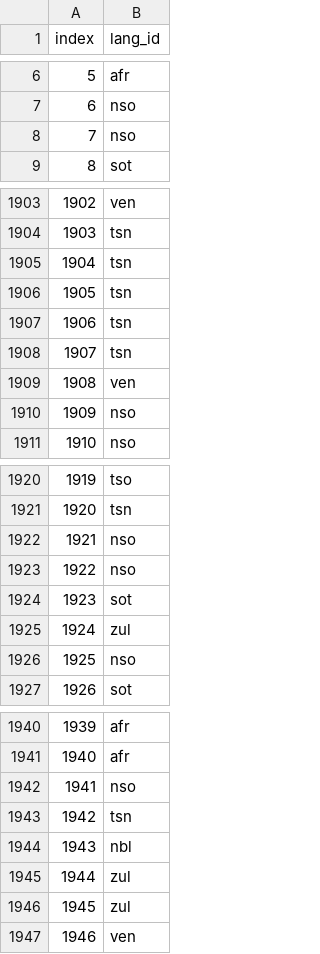
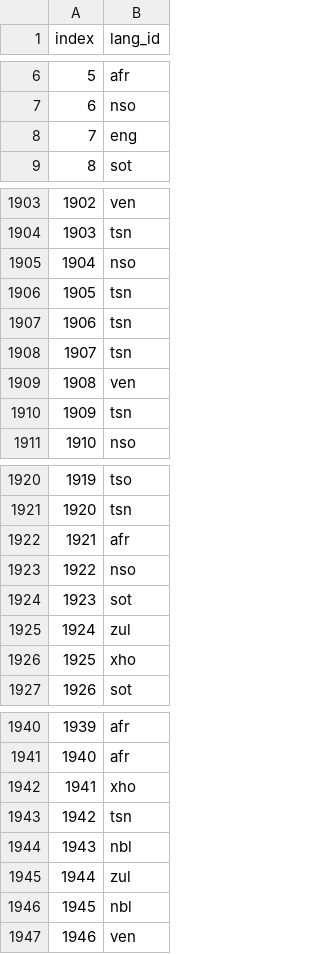
Before and after one commit to KatlehoMphuthi/Katleho_Mphuthi_Language_Identification, a CSV file: multinomialnb2.csv, drawn as a sheet; only a part is shown, gaps mark what is left out; the diff covers the shown part only.

```diff
--- a/multinomialnb2.csv
+++ b/multinomialnb2.csv
@@ -7,3 +7,3 @@ index,lang_id
 6,nso
-7,nso
+7,eng
 8,sot
@@ -1904,3 +1904,3 @@ index,lang_id
 1903,tsn
-1904,tsn
+1904,nso
 1905,tsn
@@ -1909,3 +1909,3 @@ index,lang_id
 1908,ven
-1909,nso
+1909,tsn
 1910,nso
@@ -1921,3 +1921,3 @@ index,lang_id
 1920,tsn
-1921,nso
+1921,afr
 1922,nso
@@ -1925,3 +1925,3 @@ index,lang_id
 1924,zul
-1925,nso
+1925,xho
 1926,sot
@@ -1941,3 +1941,3 @@ index,lang_id
 1940,afr
-1941,nso
+1941,xho
 1942,tsn
@@ -1945,3 +1945,3 @@ index,lang_id
 1944,zul
-1945,zul
+1945,nbl
 1946,ven
```
Also changed, not shown: 149 edited cells elsewhere in this file, 1 other file.
